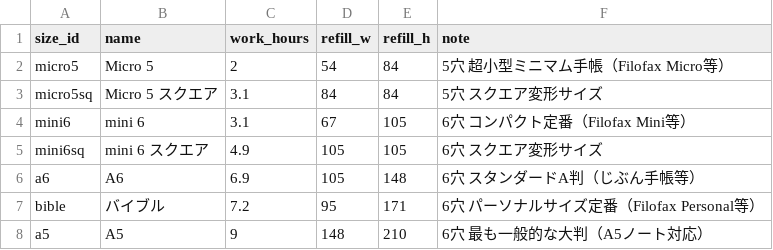
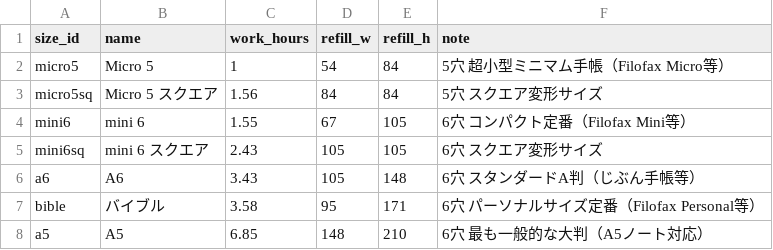
Before and after one commit to you0810jmsdf/ns-factory, a CSV file: order_estimate/size-baseprice.csv, drawn as a sheet.

Commit message:
Update size-baseprice.csv via admin page (2026-05-25T04:02:23.286Z)

```diff
--- a/order_estimate/size-baseprice.csv
+++ b/order_estimate/size-baseprice.csv
@@ -1,8 +1,8 @@
 size_id,name,work_hours,refill_w,refill_h,note
-micro5,Micro 5,2,54,84,5穴 超小型ミニマム手帳（Filofax Micro等）
-micro5sq,Micro 5 スクエア,3.1,84,84,5穴 スクエア変形サイズ
-mini6,mini 6,3.1,67,105,6穴 コンパクト定番（Filofax Mini等）
-mini6sq,mini 6 スクエア,4.9,105,105,6穴 スクエア変形サイズ
-a6,A6,6.9,105,148,6穴 スタンダードA判（じぶん手帳等）
-bible,バイブル,7.2,95,171,6穴 パーソナルサイズ定番（Filofax Personal等）
-a5,A5,9,148,210,6穴 最も一般的な大判（A5ノート対応）
+micro5,Micro 5,1,54,84,5穴 超小型ミニマム手帳（Filofax Micro等）
+micro5sq,Micro 5 スクエア,1.56,84,84,5穴 スクエア変形サイズ
+mini6,mini 6,1.55,67,105,6穴 コンパクト定番（Filofax Mini等）
+mini6sq,mini 6 スクエア,2.43,105,105,6穴 スクエア変形サイズ
+a6,A6,3.43,105,148,6穴 スタンダードA判（じぶん手帳等）
+bible,バイブル,3.58,95,171,6穴 パーソナルサイズ定番（Filofax Personal等）
+a5,A5,6.85,148,210,6穴 最も一般的な大判（A5ノート対応）
```
